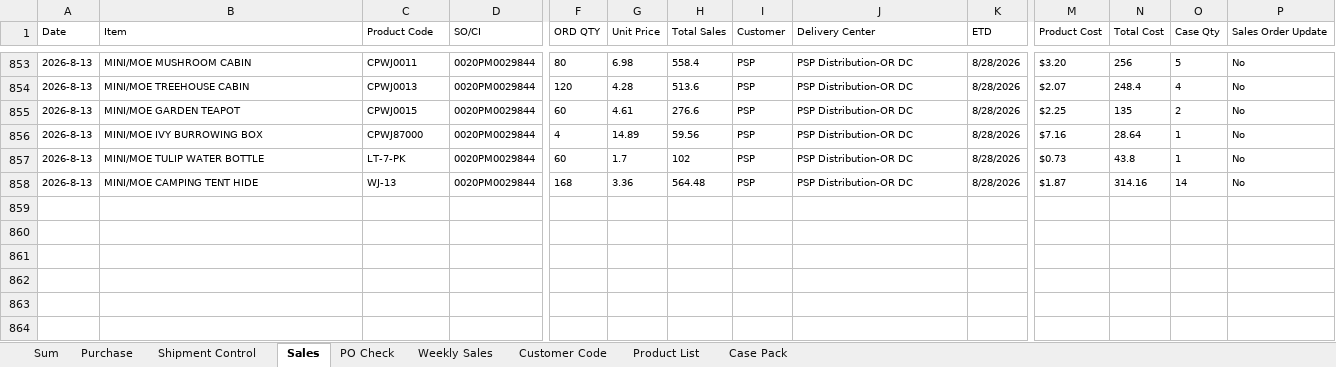
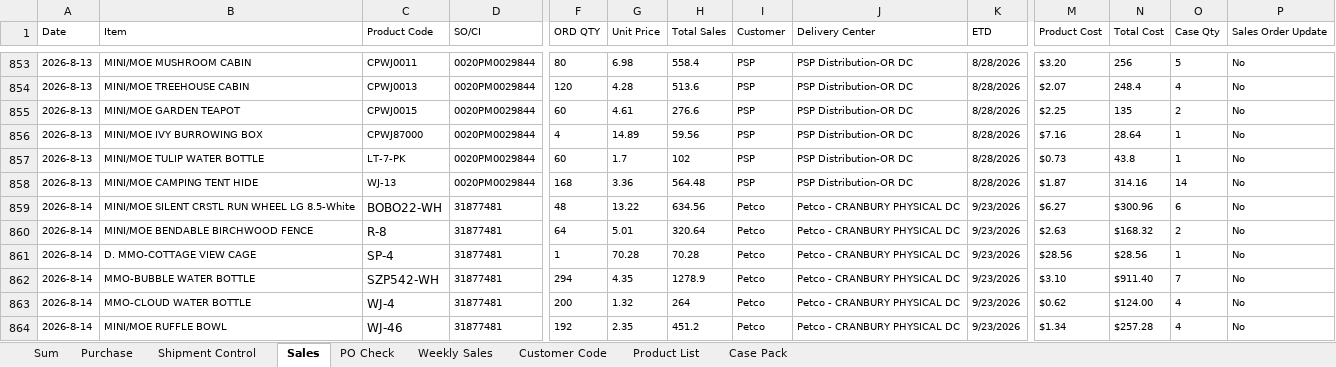
Before and after one commit to nicolechu111111-lgtm/scm-risk-dashboard, an Excel workbook: data/current_follow_up.xlsx, sheet Sales, drawn as a sheet; only a part is shown, gaps mark what is left out; values as stored, in another font and other column widths than the file's, no borders; rows hold the shown columns only; the diff names each change by its address in the sheet, - before the commit and + after, or states it on an @@ line.

Commit message:
更新当前 Follow Up 数据

```diff
--- a/data/current_follow_up.xlsx (sheet Sales)
+++ b/data/current_follow_up.xlsx (sheet Sales)
+row 859: 2026-8-14 | MINI/MOE SILENT CRSTL RUN WHEEL LG 8.5-White | BOBO22-WH | 31877481 | 48 | 13.22 | 634.56 | Petco | Petco - CRANBURY PHYSICAL DC | 9/23/2026 | $6.27 | $300.96 | 6 | No
+row 860: 2026-8-14 | MINI/MOE BENDABLE BIRCHWOOD FENCE | R-8 | 31877481 | 64 | 5.01 | 320.64 | Petco | Petco - CRANBURY PHYSICAL DC | 9/23/2026 | $2.63 | $168.32 | 2 | No
+row 861: 2026-8-14 | D. MMO-COTTAGE VIEW CAGE | SP-4 | 31877481 | 1 | 70.28 | 70.28 | Petco | Petco - CRANBURY PHYSICAL DC | 9/23/2026 | $28.56 | $28.56 | 1 | No
+row 862: 2026-8-14 | MMO-BUBBLE WATER BOTTLE | SZP542-WH | 31877481 | 294 | 4.35 | 1278.9 | Petco | Petco - CRANBURY PHYSICAL DC | 9/23/2026 | $3.10 | $911.40 | 7 | No
+row 863: 2026-8-14 | MMO-CLOUD WATER BOTTLE | WJ-4 | 31877481 | 200 | 1.32 | 264 | Petco | Petco - CRANBURY PHYSICAL DC | 9/23/2026 | $0.62 | $124.00 | 4 | No
+row 864: 2026-8-14 | MINI/MOE RUFFLE BOWL | WJ-46 | 31877481 | 192 | 2.35 | 451.2 | Petco | Petco - CRANBURY PHYSICAL DC | 9/23/2026 | $1.34 | $257.28 | 4 | No
```
Also changed, not shown: sheet Sum.
